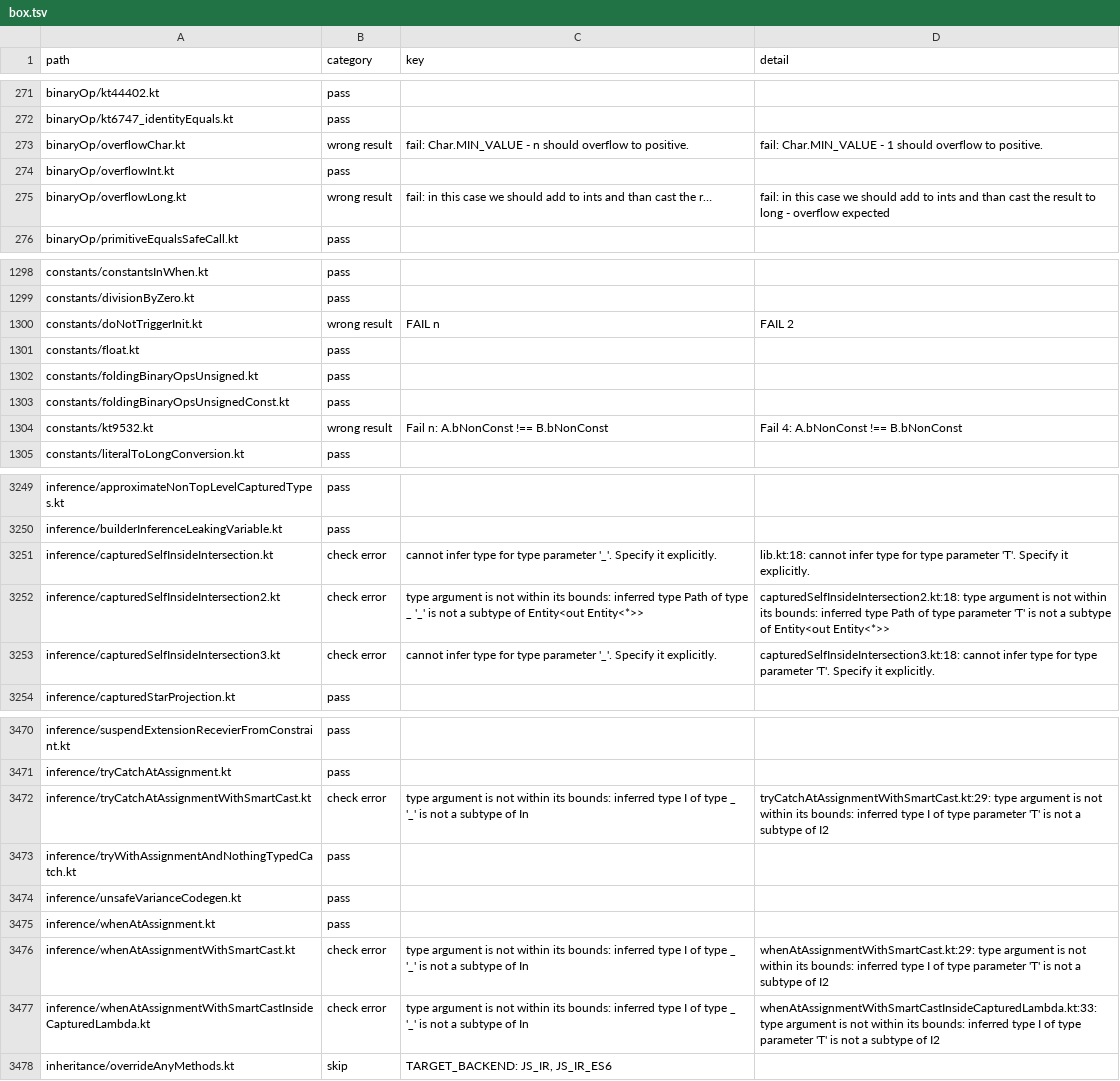
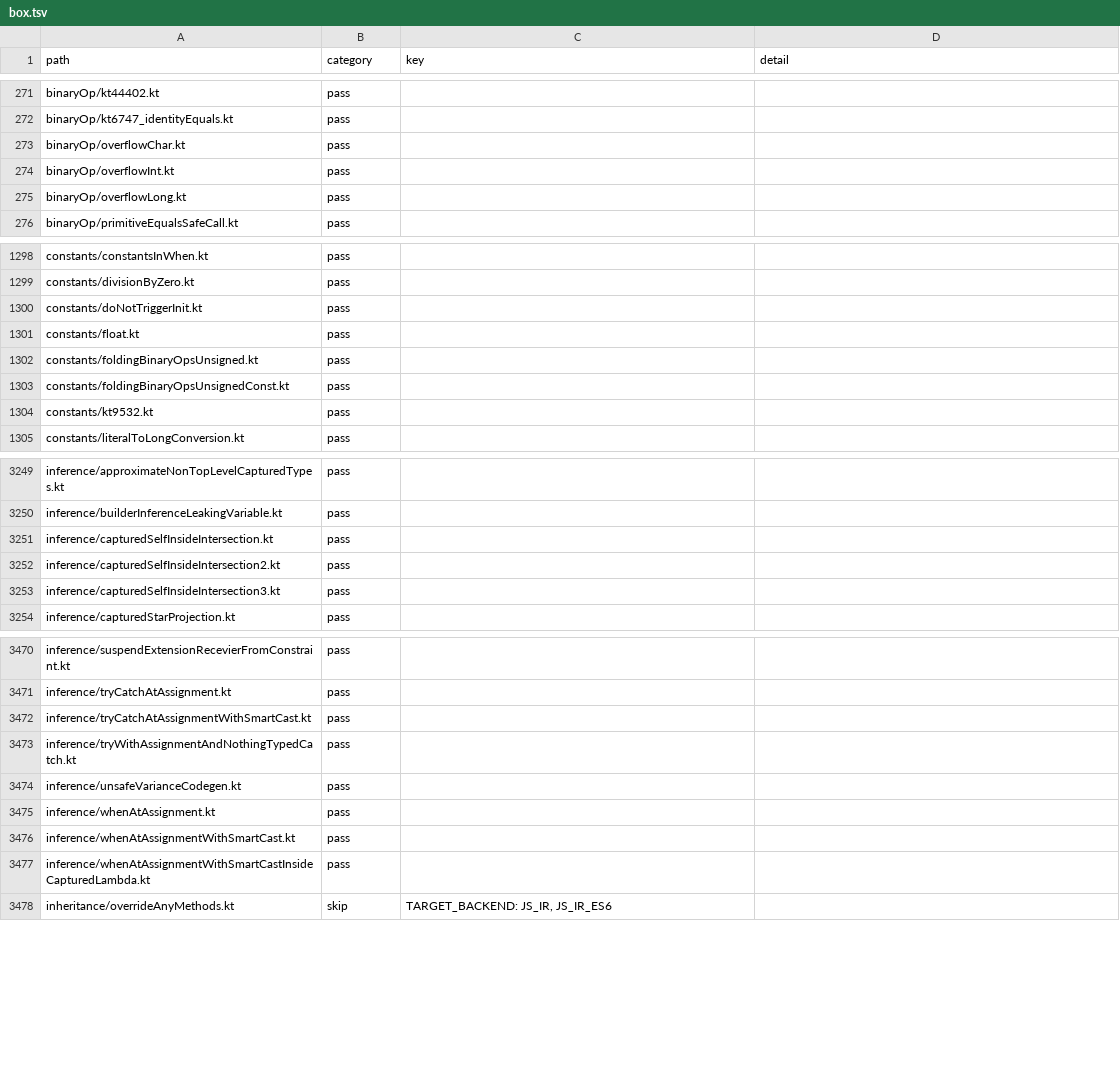
Before and after one commit to barteo/kotlin-compiler-go, a TSV file: bench/results/box.tsv, drawn as a sheet; only a part is shown, gaps mark what is left out; the diff covers the shown part only.

```diff
--- a/bench/results/box.tsv
+++ b/bench/results/box.tsv
@@ -272,5 +272,5 @@ binaryOp/kt44402.kt	pass
 binaryOp/kt6747_identityEquals.kt	pass		
-binaryOp/overflowChar.kt	wrong result	fail: Char.MIN_VALUE - n should overflow to positive.	fail: Char.MIN_VALUE - 1 should overflow to positive.
+binaryOp/overflowChar.kt	pass		
 binaryOp/overflowInt.kt	pass		
-binaryOp/overflowLong.kt	wrong result	fail: in this case we should add to ints and than cast the r…	fail: in this case we should add to ints and than cast the result to long - overflow expected
+binaryOp/overflowLong.kt	pass		
 binaryOp/primitiveEqualsSafeCall.kt	pass		
@@ -1299,3 +1299,3 @@ constants/constantsInWhen.kt	pass
 constants/divisionByZero.kt	pass		
-constants/doNotTriggerInit.kt	wrong result	FAIL n	FAIL 2
+constants/doNotTriggerInit.kt	pass		
 constants/float.kt	pass		
@@ -1303,3 +1303,3 @@ constants/foldingBinaryOpsUnsigned.kt	pass
 constants/foldingBinaryOpsUnsignedConst.kt	pass		
-constants/kt9532.kt	wrong result	Fail n: A.bNonConst !== B.bNonConst	Fail 4: A.bNonConst !== B.bNonConst
+constants/kt9532.kt	pass		
 constants/literalToLongConversion.kt	pass		
@@ -3250,5 +3250,5 @@ inference/approximateNonTopLevelCapturedTypes.kt	pass
 inference/builderInferenceLeakingVariable.kt	pass		
-inference/capturedSelfInsideIntersection.kt	check error	cannot infer type for type parameter '_'. Specify it explicitly.	lib.kt:18: cannot infer type for type parameter 'T'. Specify it explicitly.
-inference/capturedSelfInsideIntersection2.kt	check error	type argument is not within its bounds: inferred type Path of type _ '_' is not a subtype of Entity<out Entity<*>>	capturedSelfInsideIntersection2.kt:18: type argument is not within its bounds: inferred type Path of type parameter 'T' is not a subtype of Entity<out Entity<*>>
-inference/capturedSelfInsideIntersection3.kt	check error	cannot infer type for type parameter '_'. Specify it explicitly.	capturedSelfInsideIntersection3.kt:18: cannot infer type for type parameter 'T'. Specify it explicitly.
+inference/capturedSelfInsideIntersection.kt	pass		
+inference/capturedSelfInsideIntersection2.kt	pass		
+inference/capturedSelfInsideIntersection3.kt	pass		
 inference/capturedStarProjection.kt	pass		
@@ -3471,3 +3471,3 @@ inference/suspendExtensionRecevierFromConstraint.kt	pass
 inference/tryCatchAtAssignment.kt	pass		
-inference/tryCatchAtAssignmentWithSmartCast.kt	check error	type argument is not within its bounds: inferred type I of type _ '_' is not a subtype of In	tryCatchAtAssignmentWithSmartCast.kt:29: type argument is not within its bounds: inferred type I of type parameter 'T' is not a subtype of I2
+inference/tryCatchAtAssignmentWithSmartCast.kt	pass		
 inference/tryWithAssignmentAndNothingTypedCatch.kt	pass		
@@ -3475,4 +3475,4 @@ inference/unsafeVarianceCodegen.kt	pass
 inference/whenAtAssignment.kt	pass		
-inference/whenAtAssignmentWithSmartCast.kt	check error	type argument is not within its bounds: inferred type I of type _ '_' is not a subtype of In	whenAtAssignmentWithSmartCast.kt:29: type argument is not within its bounds: inferred type I of type parameter 'T' is not a subtype of I2
-inference/whenAtAssignmentWithSmartCastInsideCapturedLambda.kt	check error	type argument is not within its bounds: inferred type I of type _ '_' is not a subtype of In	whenAtAssignmentWithSmartCastInsideCapturedLambda.kt:33: type argument is not within its bounds: inferred type I of type parameter 'T' is not a subtype of I2
+inference/whenAtAssignmentWithSmartCast.kt	pass		
+inference/whenAtAssignmentWithSmartCastInsideCapturedLambda.kt	pass		
 inheritance/overrideAnyMethods.kt	skip	TARGET_BACKEND: JS_IR, JS_IR_ES6	
```
Also changed, not shown: 25 edited cells elsewhere in this file, 21 other files.
